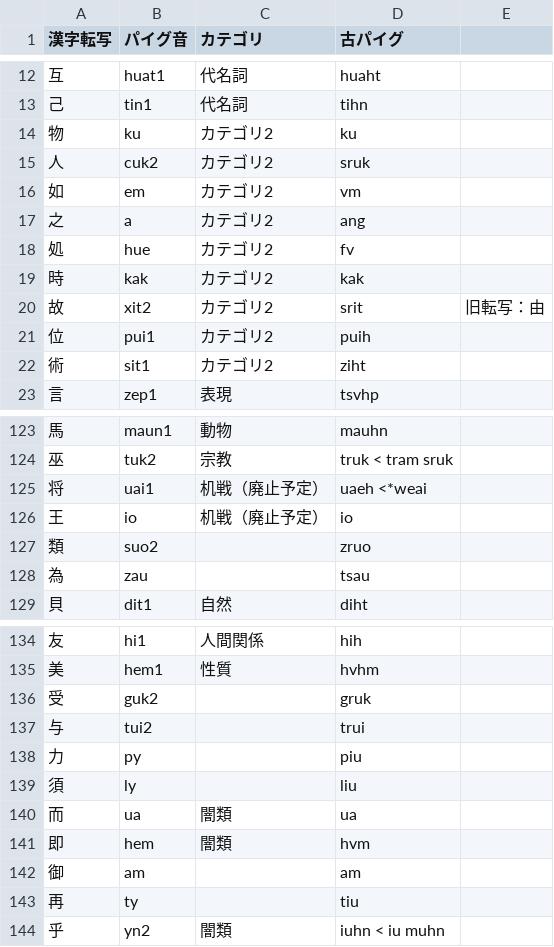
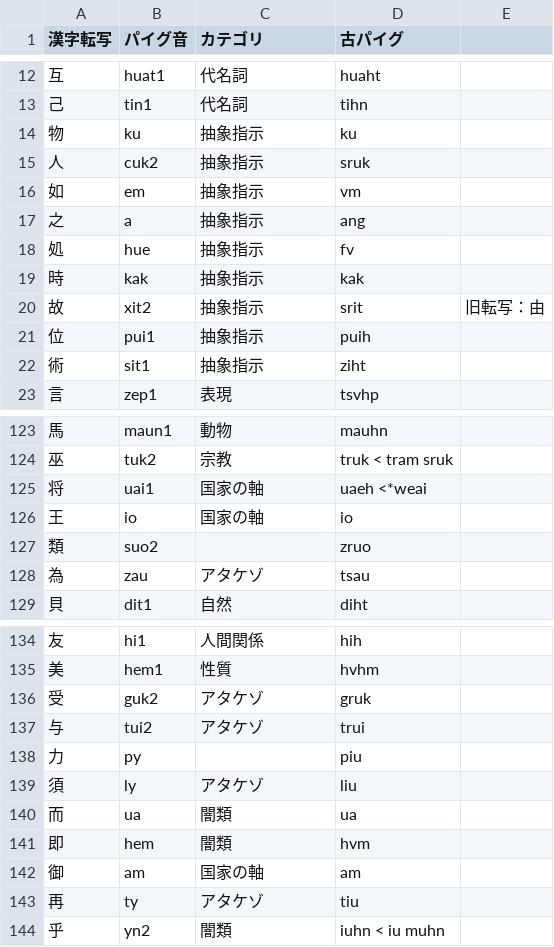
Before and after one commit to jurliyuuri/praige-zerp, a TSV file: パイグ語漢字転写早見表_mirror.tsv, drawn as a sheet; only a part is shown, gaps mark what is left out; the diff covers the shown part only.

Commit message:
カテゴリいじり

```diff
--- a/パイグ語漢字転写早見表_mirror.tsv
+++ b/パイグ語漢字転写早見表_mirror.tsv
@@ -13,11 +13,11 @@
 己	tin1	代名詞	tihn	
-物	ku	カテゴリ2	ku	
-人	cuk2	カテゴリ2	sruk	
-如	em	カテゴリ2	vm	
-之	a	カテゴリ2	ang	
-処	hue	カテゴリ2	fv	
-時	kak	カテゴリ2	kak	
-故	xit2	カテゴリ2	srit	旧転写：由
-位	pui1	カテゴリ2	puih	
-術	sit1	カテゴリ2	ziht	
+物	ku	抽象指示	ku	
+人	cuk2	抽象指示	sruk	
+如	em	抽象指示	vm	
+之	a	抽象指示	ang	
+処	hue	抽象指示	fv	
+時	kak	抽象指示	kak	
+故	xit2	抽象指示	srit	旧転写：由
+位	pui1	抽象指示	puih	
+術	sit1	抽象指示	ziht	
 言	zep1	表現	tsvhp	
@@ -124,6 +124,6 @@
 巫	tuk2	宗教	truk < tram sruk	
-将	uai1	机戦（廃止予定）	uaeh <*weai	
-王	io	机戦（廃止予定）	io	
+将	uai1	国家の軸	uaeh <*weai	
+王	io	国家の軸	io	
 類	suo2		zruo	
-為	zau		tsau	
+為	zau	アタケゾ	tsau	
 貝	dit1	自然	diht	
@@ -135,10 +135,10 @@
 美	hem1	性質	hvhm	
-受	guk2		gruk	
-与	tui2		trui	
+受	guk2	アタケゾ	gruk	
+与	tui2	アタケゾ	trui	
 力	py		piu	
-須	ly		liu	
+須	ly	アタケゾ	liu	
 而	ua	闇類	ua	
 即	hem	闇類	hvm	
-御	am		am	
-再	ty		tiu	
+御	am	国家の軸	am	
+再	ty	アタケゾ	tiu	
 乎	yn2	闇類	iuhn < iu muhn	
```
Also changed, not shown: 1 edited cell elsewhere in this file.
